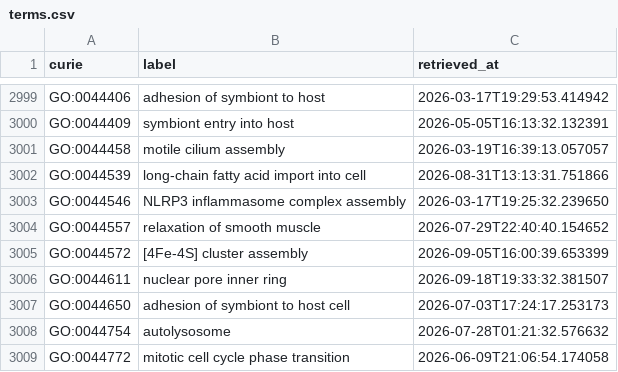
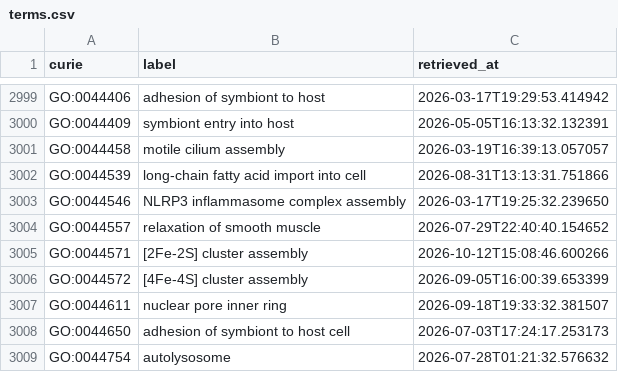
Before and after one commit to AnastasiyaKuznetsova/dismech, a CSV file: cache/go/terms.csv, drawn as a sheet; only a part is shown, gaps mark what is left out; the shorter side is filled out with more unchanged rows.

```diff
--- a/cache/go/terms.csv
+++ b/cache/go/terms.csv
@@ -3004,2 +3004,3 @@ GO:0044546,NLRP3 inflammasome complex assembly,2026-03-17T19:25:32.239650
 GO:0044557,relaxation of smooth muscle,2026-07-29T22:40:40.154652
+GO:0044571,[2Fe-2S] cluster assembly,2026-10-12T15:08:46.600266
 GO:0044572,[4Fe-4S] cluster assembly,2026-09-05T16:00:39.653399
```
Also changed, not shown: cache/enums/diseaseterm_b84b03ef2175.csv, cache/hgnc/terms.csv, 24 other files.
